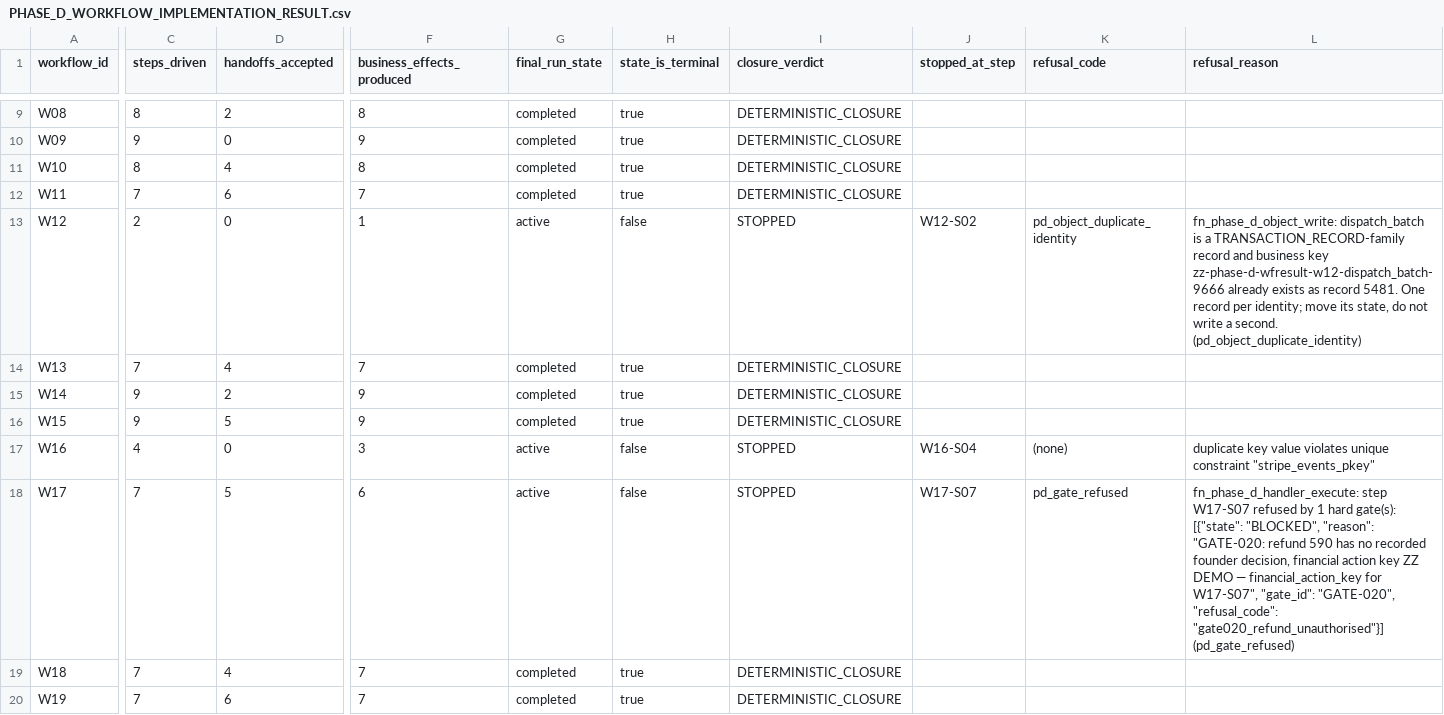
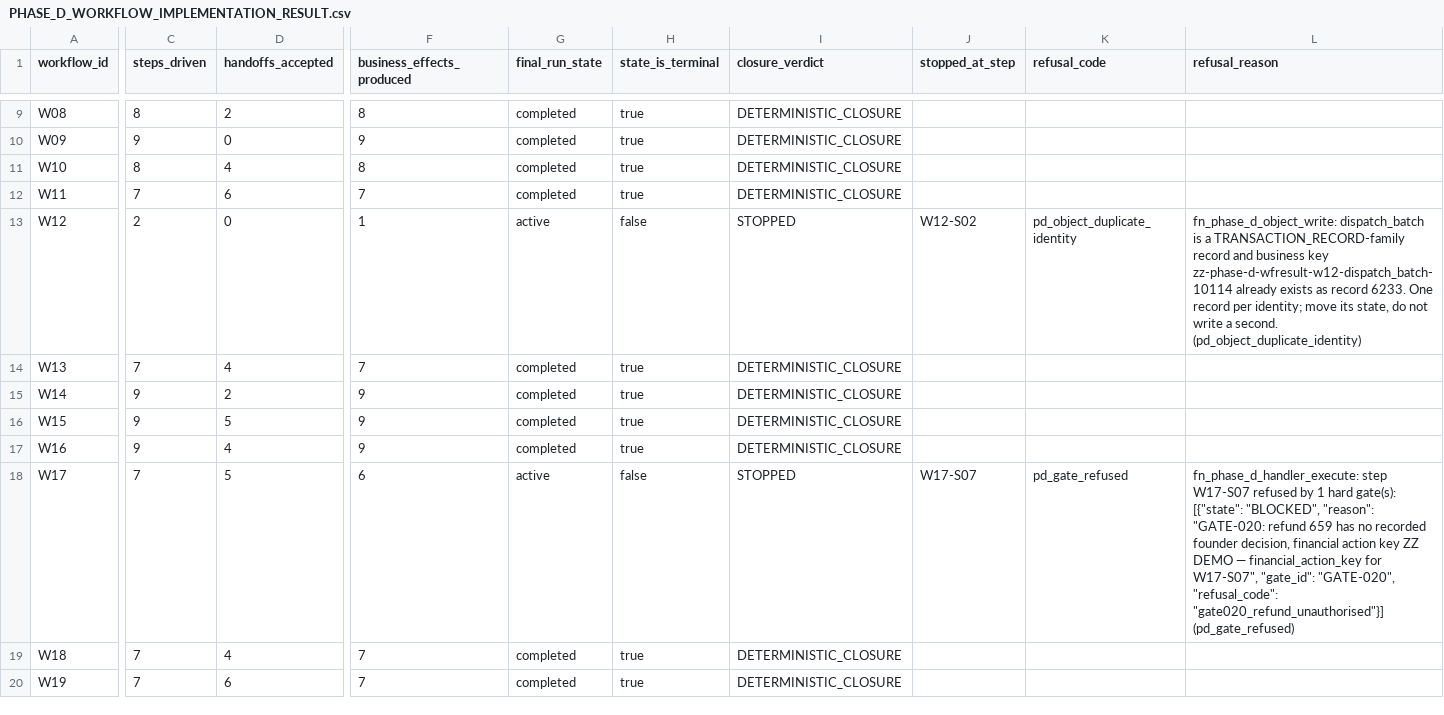
Before and after one commit to ahmadmhdnabilalzain-bot/quotesdone, a CSV file: docs/phase-d/PHASE_D_WORKFLOW_IMPLEMENTATION_RESULT.csv, drawn as a sheet; only a part is shown, gaps mark what is left out; the diff names each change by its address in the sheet, - before the commit and + after, or states it on an @@ line.

```diff
--- a/docs/phase-d/PHASE_D_WORKFLOW_IMPLEMENTATION_RESULT.csv
+++ b/docs/phase-d/PHASE_D_WORKFLOW_IMPLEMENTATION_RESULT.csv
-L13 (refusal_reason): …business key zz-phase-d-wfresult-w12-dispatch_batch-9666 already exists as record 5481. One record…
+L13 (refusal_reason): …business key zz-phase-d-wfresult-w12-dispatch_batch-10114 already exists as record 6233. One record…
-C17 (steps_driven): 4
+C17 (steps_driven): 9
-D17 (handoffs_accepted): 0
+D17 (handoffs_accepted): 4
-F17 (business_effects_produced): 3
+F17 (business_effects_produced): 9
-G17 (final_run_state): active
+G17 (final_run_state): completed
-H17 (state_is_terminal): false
+H17 (state_is_terminal): true
-I17 (closure_verdict): STOPPED
+I17 (closure_verdict): DETERMINISTIC_CLOSURE
-J17 (stopped_at_step): W16-S04
+J17 (stopped_at_step): (empty)
-K17 (refusal_code): (none)
+K17 (refusal_code): (empty)
-L17 (refusal_reason): duplicate key value violates unique constraint "stripe_events_pkey"
+L17 (refusal_reason): (empty)
-L18 (refusal_reason): …"GATE-020: refund 590 has no…
+L18 (refusal_reason): …"GATE-020: refund 659 has no…
```
Also changed, not shown: 4 other files.
